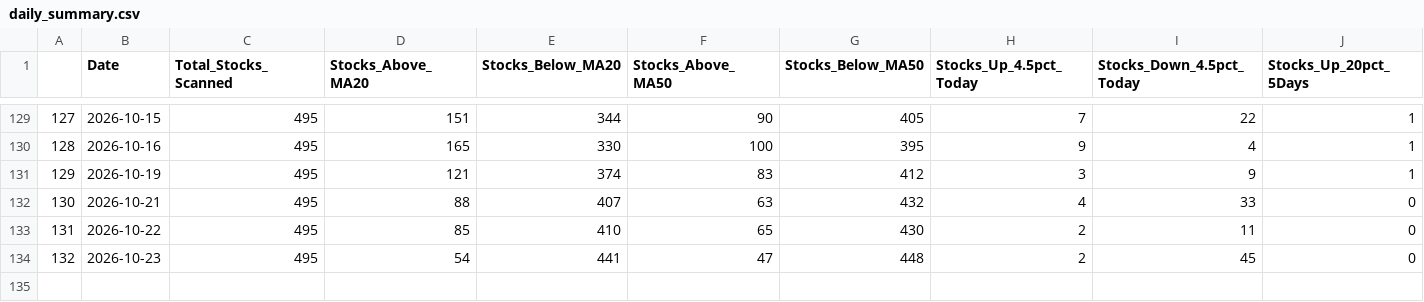
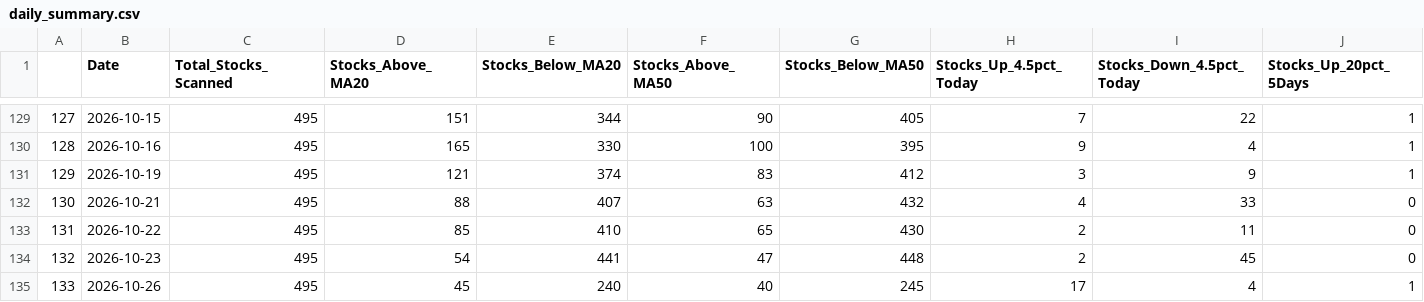
Before and after one commit to upendra-18/Multi-Regime-Market-State-Detection---Adaptive-Capital-Allocation-System, a CSV file: data/daily_summary.csv, drawn as a sheet; only a part is shown, gaps mark what is left out; rows hold the shown columns only; the diff names each change by its address in the sheet, - before the commit and + after, or states it on an @@ line.

```diff
--- a/data/daily_summary.csv
+++ b/data/daily_summary.csv
+row 135: 133 | 2026-10-26 | 495 | 45 | 240 | 40 | 245 | 17 | 4 | 1
```
Also changed, not shown: data/features.csv, 1 other file.
